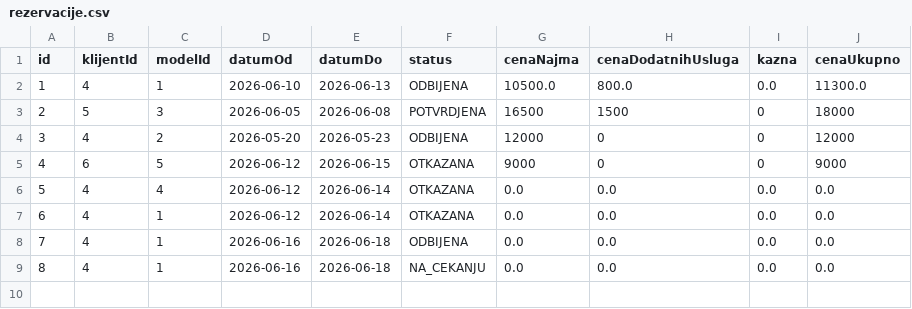
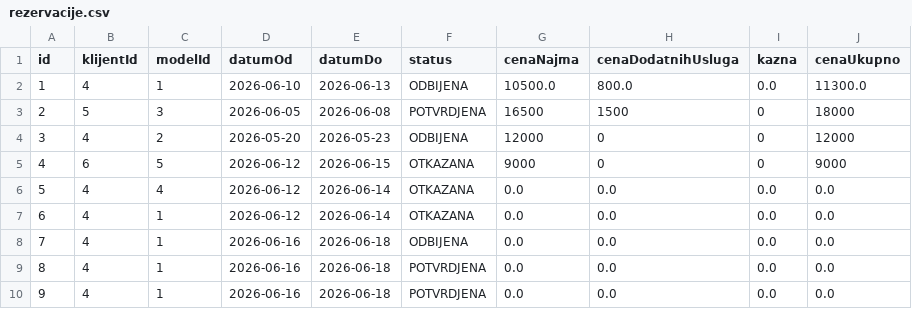
Before and after one commit to andjelija121/oop_projekat, a CSV file: src/fajlovi/rezervacije.csv, drawn as a sheet.

```diff
--- a/src/fajlovi/rezervacije.csv
+++ b/src/fajlovi/rezervacije.csv
@@ -8,2 +8,3 @@ id,klijentId,modelId,datumOd,datumDo,status,cenaNajma,cenaDodatnihUsluga,kazna,c
 7,4,1,2026-06-16,2026-06-18,ODBIJENA,0.0,0.0,0.0,0.0
-8,4,1,2026-06-16,2026-06-18,NA_CEKANJU,0.0,0.0,0.0,0.0
+8,4,1,2026-06-16,2026-06-18,POTVRDJENA,0.0,0.0,0.0,0.0
+9,4,1,2026-06-16,2026-06-18,POTVRDJENA,0.0,0.0,0.0,0.0
```
Also changed, not shown: 5 other files.
